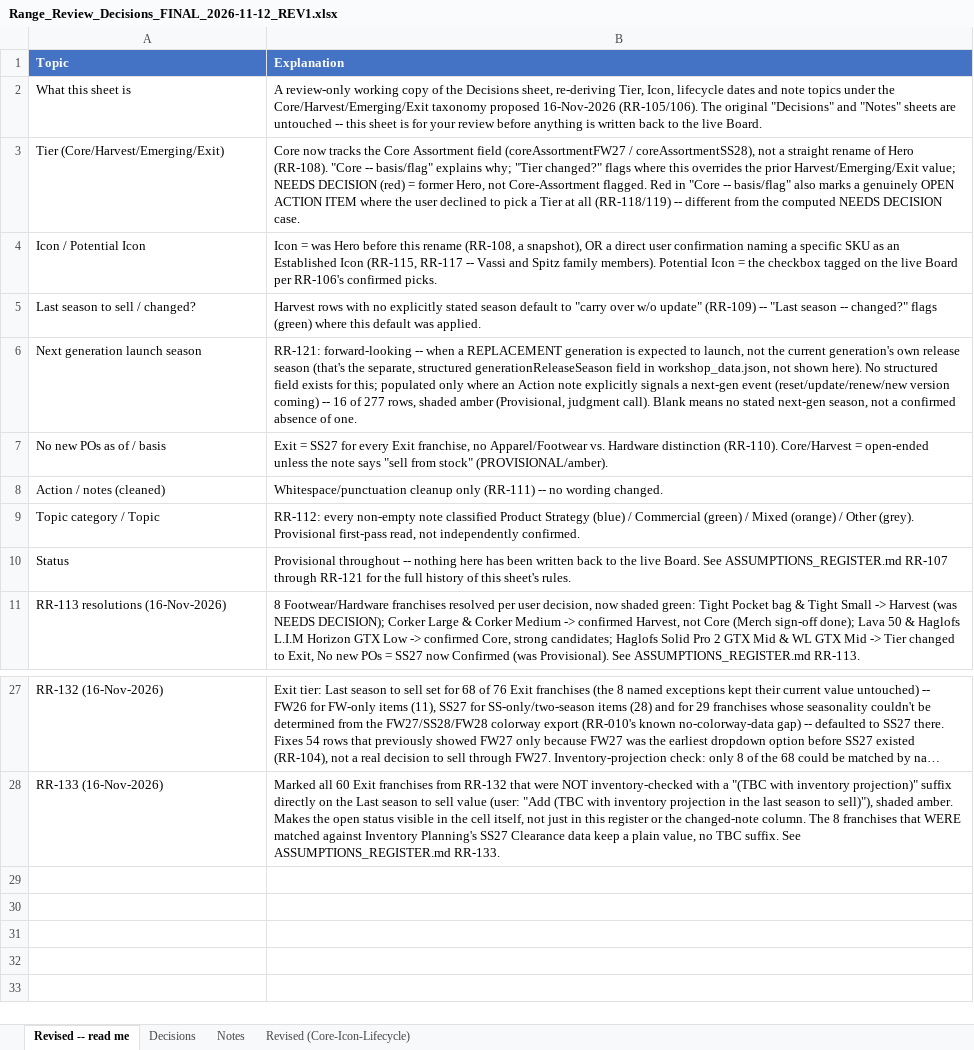
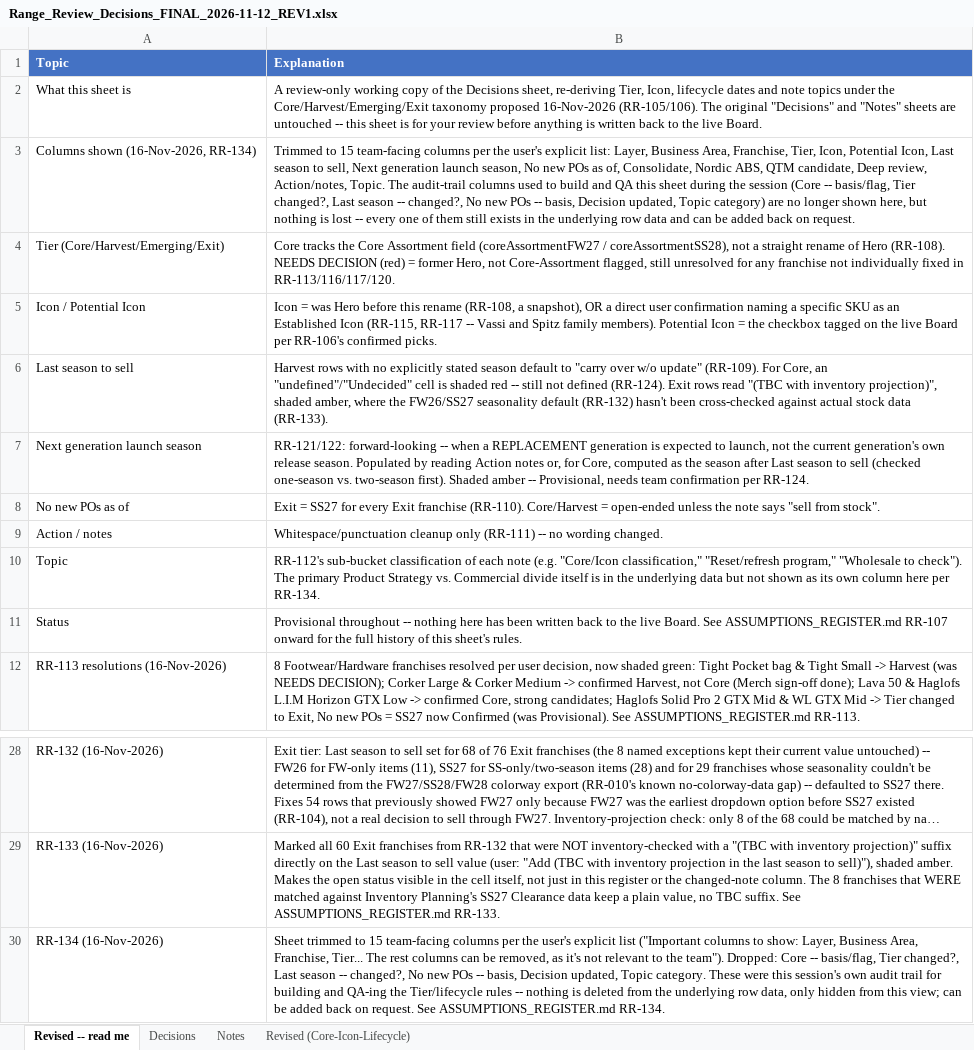
Before and after one commit to surflongboard/project_bob, an Excel workbook: data/range_review/outputs/archive/Range_Review_Decisions_FINAL_2026-11-12_REV1.xlsx, sheet Revised -- read me, drawn as a sheet; only a part is shown, gaps mark what is left out; long unchanged cells end in …; values as stored, in another font and other column widths than the file's, no borders; removed rows and columns are numbered as before the commit, all else as after; the diff names each change by its address in the sheet, - before the commit and + after, or states it on an @@ line.

```diff
--- a/data/range_review/outputs/archive/Range_Review_Decisions_FINAL_2026-11-12_REV1.xlsx (sheet Revised -- read me)
+++ b/data/range_review/outputs/archive/Range_Review_Decisions_FINAL_2026-11-12_REV1.xlsx (sheet Revised -- read me)
+row 3: Columns shown (16-Nov-2026, RR-134) | Trimmed to 15 team-facing columns per the user's explicit list: Layer, Business Area, Franchise, Tier, Icon, Potential Icon, Last season to sell, Next generation launch season, No new POs as of, Consolidate, Nordic ABS, QTM candidate, Deep review, Action/notes, Topic. The audit-trail columns used to build and QA this sheet during the session (Core -- basis/flag, Tier changed?, Last season -- changed?, No new POs -- basis, Decision updated, Topic category) are no longer shown here, but nothing is lost -- every one of them still exists in the underlying row data and can be added back on request.
-B4: Core now tracks the Core Assortment field (coreAssortmentFW27 / coreAssortmentSS28), not a straight rename of Hero (RR-108). "Core -- basis/flag" explains why; "Tier changed?" flags where this overrides the prior Harvest/Emerging/Exit value; NEEDS DECISION (red) = former Hero, not Core-Assortment flagged. Red in "Core -- basis/flag" also marks a genuinely OPEN ACTION ITEM where the user declined to pick a Tier at all (RR-118/119) -- different from the computed NEEDS DECISION case.
+B4: Core tracks the Core Assortment field (coreAssortmentFW27 / coreAssortmentSS28), not a straight rename of Hero (RR-108). NEEDS DECISION (red) = former Hero, not Core-Assortment flagged, still unresolved for any franchise not individually fixed in RR-113/116/117/120.
-A6: Last season to sell / changed?
+A6: Last season to sell
-B6: …w/o update" (RR-109) -- "Last season -- changed?" flags (green) where this default was applied.
+B6: …w/o update" (RR-109). For Core, an "undefined"/"Undecided" cell is shaded red -- still not defined (RR-124). Exit rows read "(TBC with inventory projection)", shaded amber, where the FW26/SS27 seasonality default (RR-132) hasn't been cross-checked against actual stock data (RR-133).
-B7: RR-121: forward-looking -- when a REPLACEMENT generation is expected to launch, not the current generation's own release season (that's the separate, structured generationReleaseSeason field in workshop_data.json, not shown here). No structured field exists for this; populated only where an Action note explicitly signals a next-gen event (reset/update/renew/new version coming) -- 16 of 277 rows, shaded amber (Provisional, judgment call). Blank means no stated next-gen season, not a confirmed absence of one.
+B7: RR-121/122: forward-looking -- when a REPLACEMENT generation is expected to launch, not the current generation's own release season. Populated by reading Action notes or, for Core, computed as the season after Last season to sell (checked one-season vs. two-season first). Shaded amber -- Provisional, needs team confirmation per RR-124.
-row 7: No new POs as of / basis | Exit = SS27 for every Exit franchise, no Apparel/Footwear vs. Hardware distinction (RR-110). Core/Harvest = open-ended unless the note says "sell from stock" (PROVISIONAL/amber).
+row 8: No new POs as of | Exit = SS27 for every Exit franchise (RR-110). Core/Harvest = open-ended unless the note says "sell from stock".
-A9: Action / notes (cleaned)
+A9: Action / notes
-row 9: Topic category / Topic | RR-112: every non-empty note classified Product Strategy (blue) / Commercial (green) / Mixed (orange) / Other (grey). Provisional first-pass read, not independently confirmed.
+row 10: Topic | RR-112's sub-bucket classification of each note (e.g. "Core/Icon classification," "Reset/refresh program," "Wholesale to check"). The primary Product Strategy vs. Commercial divide itself is in the underlying data but not shown as its own column here per RR-134.
-B11: …ASSUMPTIONS_REGISTER.md RR-107 through RR-121 for the…
+B11: …ASSUMPTIONS_REGISTER.md RR-107 onward for the…
+row 30: RR-134 (16-Nov-2026) | Sheet trimmed to 15 team-facing columns per the user's explicit list ("Important columns to show: Layer, Business Area, Franchise, Tier... The rest columns can be removed, as it's not relevant to the team"). Dropped: Core -- basis/flag, Tier changed?, Last season -- changed?, No new POs -- basis, Decision updated, Topic category. These were this session's own audit trail for building and QA-ing the Tier/lifecycle rules -- nothing is deleted from the underlying row data, only hidden from this view; can be added back on request. See ASSUMPTIONS_REGISTER.md RR-134.
```
Also changed, not shown: sheet Revised (Core-Icon-Lifecycle), 1 other file.
